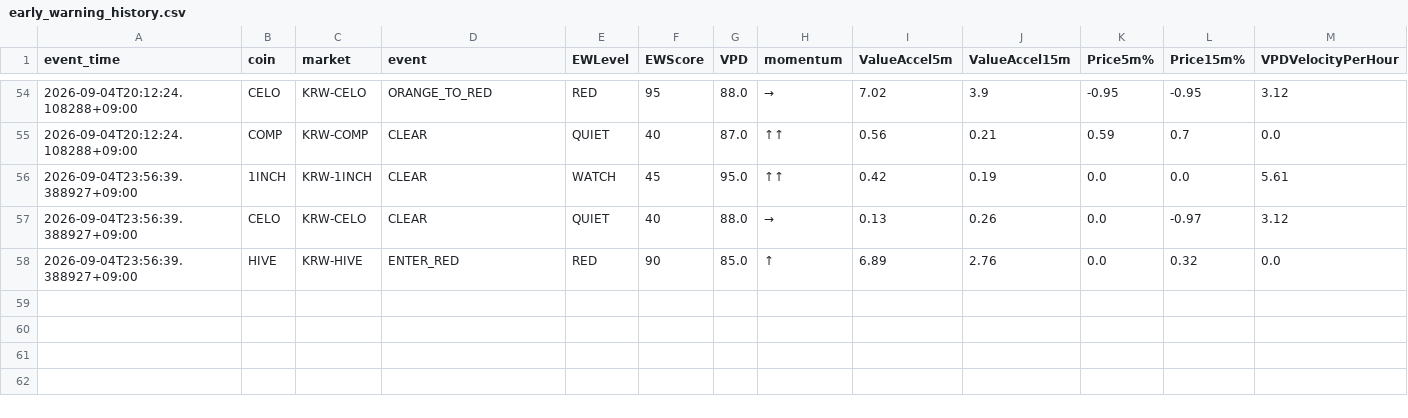
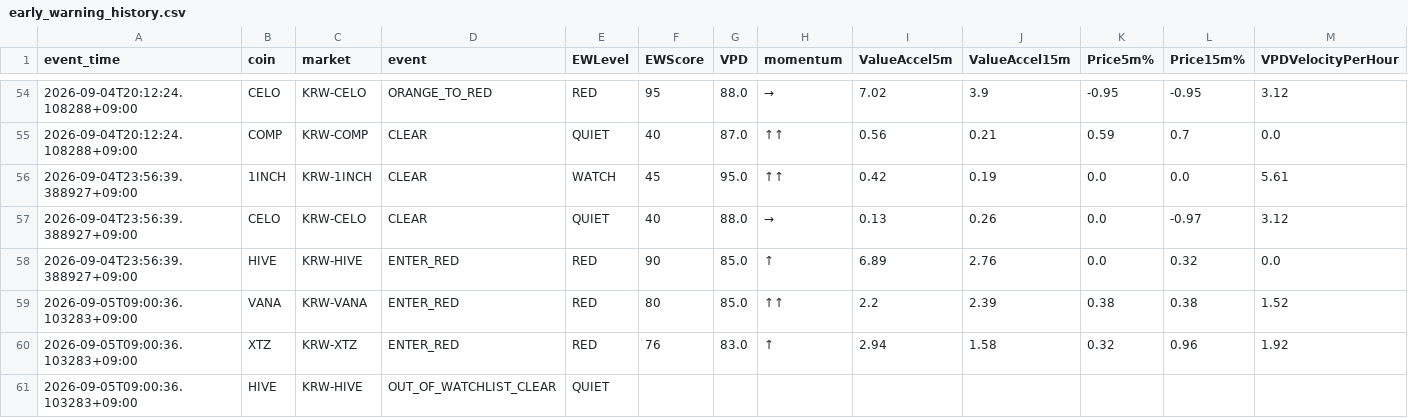
Before and after one commit to Henryrotaewon/VPD-Investment, a CSV file: data/early_warning_history.csv, drawn as a sheet; only a part is shown, gaps mark what is left out; the diff names each change by its address in the sheet, - before the commit and + after, or states it on an @@ line.

```diff
--- a/data/early_warning_history.csv
+++ b/data/early_warning_history.csv
+row 59: 2026-09-05T09:00:36.103283+09:00 | VANA | KRW-VANA | ENTER_RED | RED | 80 | 85.0 | ↑↑ | 2.2 | 2.39 | 0.38 | 0.38 | 1.52
+row 60: 2026-09-05T09:00:36.103283+09:00 | XTZ | KRW-XTZ | ENTER_RED | RED | 76 | 83.0 | ↑ | 2.94 | 1.58 | 0.32 | 0.96 | 1.92
+row 61: 2026-09-05T09:00:36.103283+09:00 | HIVE | KRW-HIVE | OUT_OF_WATCHLIST_CLEAR | QUIET
```
